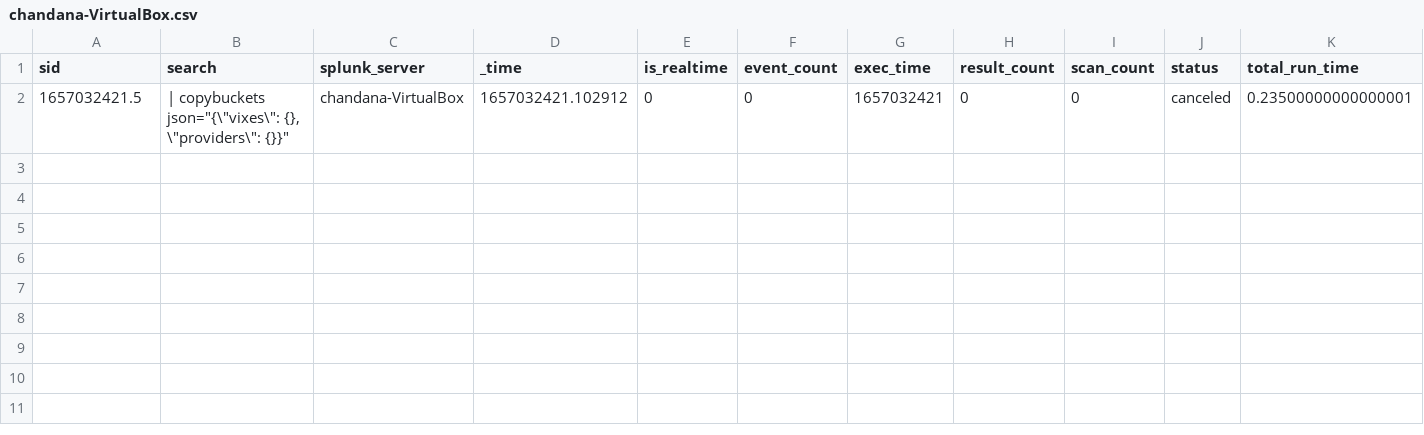
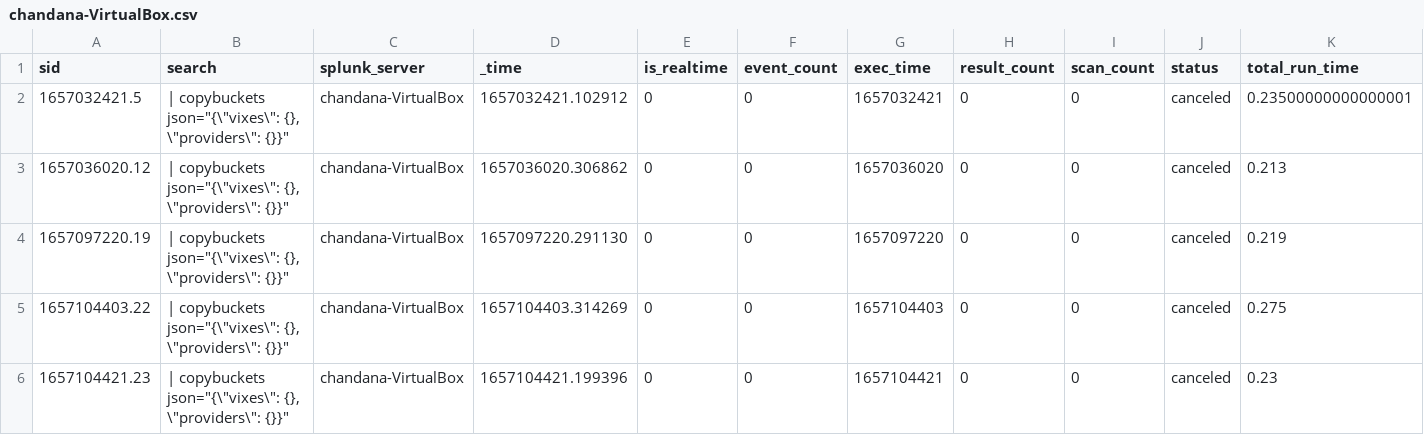
Before and after one commit to chanxxx1999/chandana, a CSV file: users/splunk-system-user/splunk_archiver/history/chandana-VirtualBox.csv, drawn as a sheet; only a part is shown; rows hold the shown columns only; the diff names each change by its address in the sheet, - before the commit and + after, or states it on an @@ line.

```diff
--- a/users/splunk-system-user/splunk_archiver/history/chandana-VirtualBox.csv
+++ b/users/splunk-system-user/splunk_archiver/history/chandana-VirtualBox.csv
+row 3: 1657036020.12 | | copybuckets json="{\"vixes\": {}, \"providers\": {}}" | chandana-VirtualBox | 1657036020.306862 | 0 | 0 | 1657036020 | 0 | 0 | canceled | 0.213
+row 4: 1657097220.19 | | copybuckets json="{\"vixes\": {}, \"providers\": {}}" | chandana-VirtualBox | 1657097220.291130 | 0 | 0 | 1657097220 | 0 | 0 | canceled | 0.219
+row 5: 1657104403.22 | | copybuckets json="{\"vixes\": {}, \"providers\": {}}" | chandana-VirtualBox | 1657104403.314269 | 0 | 0 | 1657104403 | 0 | 0 | canceled | 0.275
+row 6: 1657104421.23 | | copybuckets json="{\"vixes\": {}, \"providers\": {}}" | chandana-VirtualBox | 1657104421.199396 | 0 | 0 | 1657104421 | 0 | 0 | canceled | 0.23
```
Also changed, not shown: users/splunk-system-user/search/history/chandana-VirtualBox.csv, 6 other files.
